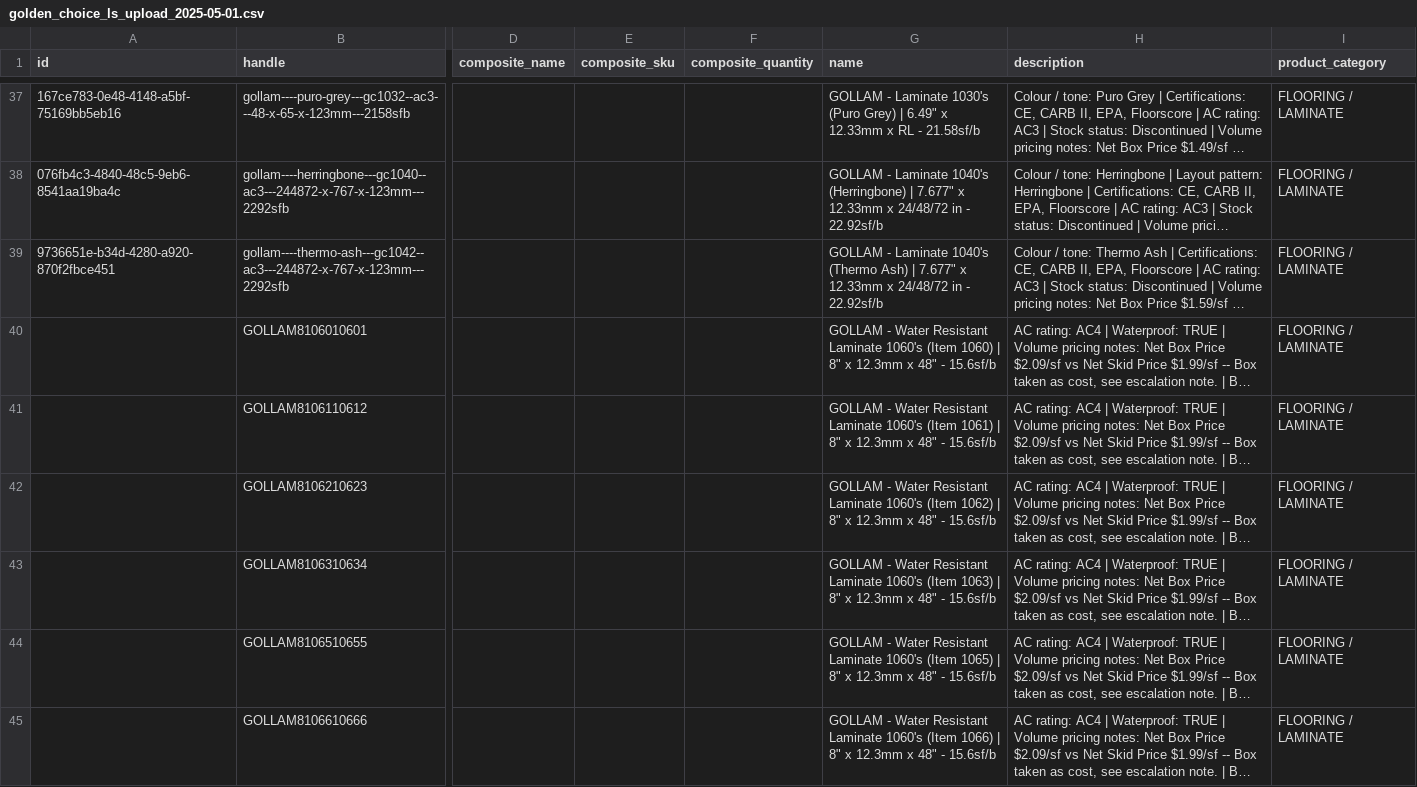
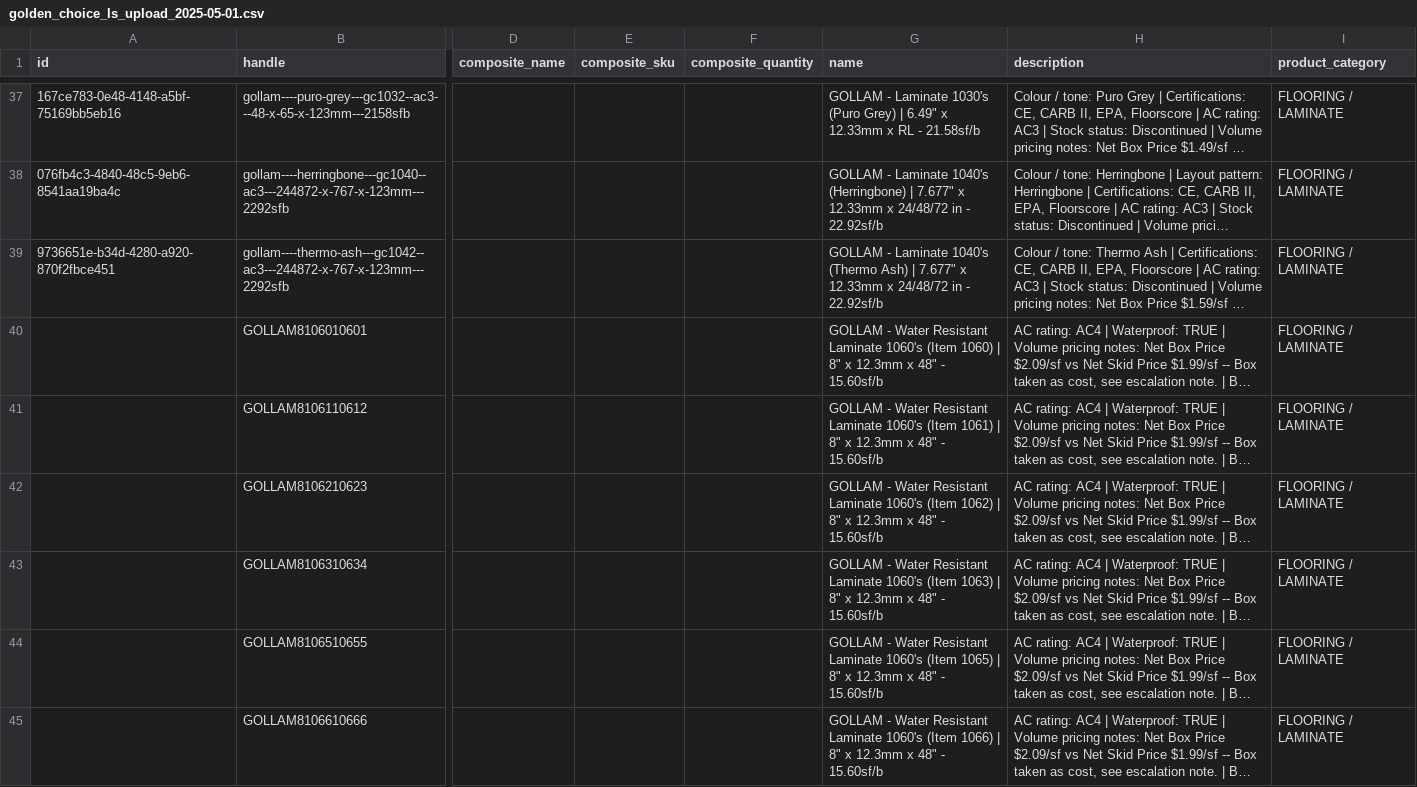
Before and after one commit to albertngo/titan-agents-repo, a CSV file: ingest/2026-09-10/golden_choice_ls_upload_2025-05-01.csv, drawn as a sheet; only a part is shown, gaps mark what is left out; long unchanged cells end in …; the diff covers the shown part only; the diff names each change by its address in the sheet, - before the commit and + after, or states it on an @@ line.

```diff
--- a/ingest/2026-09-10/golden_choice_ls_upload_2025-05-01.csv
+++ b/ingest/2026-09-10/golden_choice_ls_upload_2025-05-01.csv
-G40 (name): …48" - 15.6sf/b
+G40 (name): …48" - 15.60sf/b
-G41 (name): …48" - 15.6sf/b
+G41 (name): …48" - 15.60sf/b
-G42 (name): …48" - 15.6sf/b
+G42 (name): …48" - 15.60sf/b
-G43 (name): …48" - 15.6sf/b
+G43 (name): …48" - 15.60sf/b
-G44 (name): …48" - 15.6sf/b
+G44 (name): …48" - 15.60sf/b
-G45 (name): …48" - 15.6sf/b
+G45 (name): …48" - 15.60sf/b
```
Also changed, not shown: 41 edited cells elsewhere in this file, ingest/2026-09-10/oakel_ls_upload_2026-04-01.csv, 4 other files.
